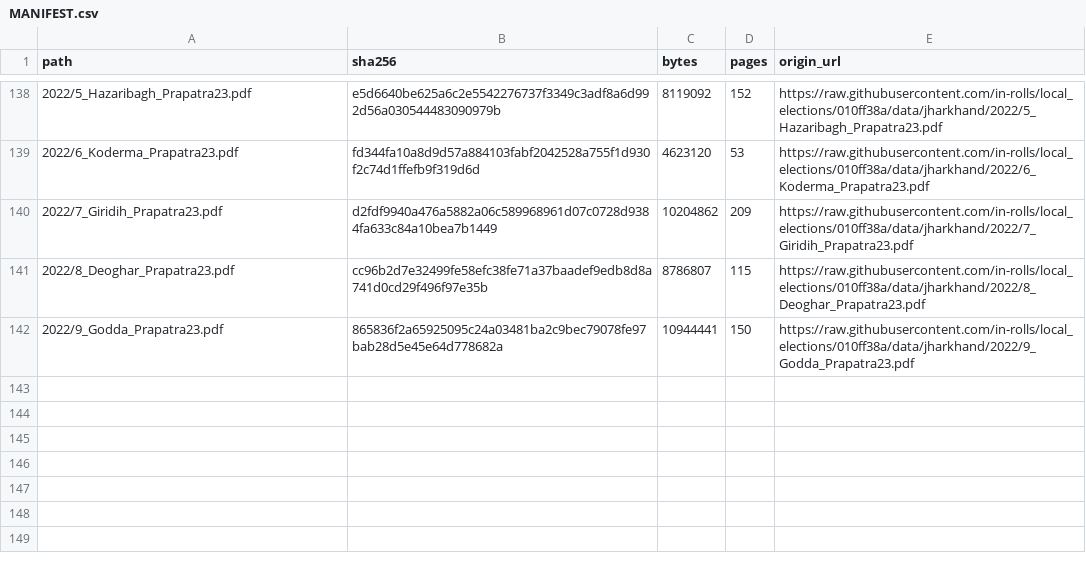
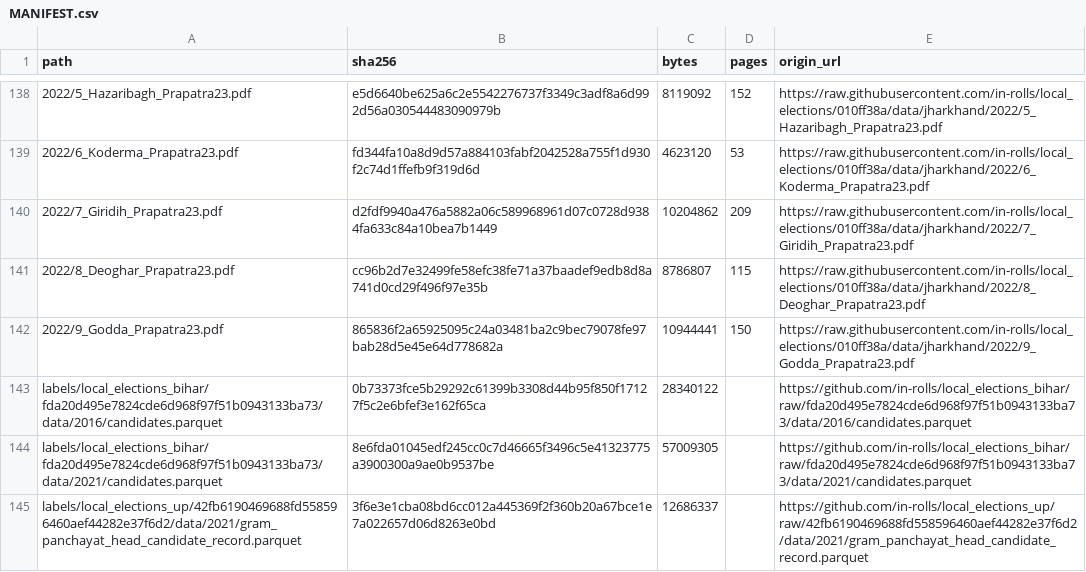
Before and after one commit to in-rolls/local_elections_jharkhand, a CSV file: data/raw/MANIFEST.csv, drawn as a sheet; only a part is shown, gaps mark what is left out; the diff names each change by its address in the sheet, - before the commit and + after, or states it on an @@ line.

```diff
--- a/data/raw/MANIFEST.csv
+++ b/data/raw/MANIFEST.csv
+row 143: labels/local_elections_bihar/fda20d495e7824cde6d968f97f51b0943133ba73/data/2016/candidates.parquet | 0b73373fce5b29292c61399b3308d44b95f850f17127f5c2e6bfef3e162f65ca | 28340122 |  | https://github.com/in-rolls/local_elections_bihar/raw/fda20d495e7824cde6d968f97f51b0943133ba73/data/2016/candidates.parquet
+row 144: labels/local_elections_bihar/fda20d495e7824cde6d968f97f51b0943133ba73/data/2021/candidates.parquet | 8e6fda01045edf245cc0c7d46665f3496c5e41323775a3900300a9ae0b9537be | 57009305 |  | https://github.com/in-rolls/local_elections_bihar/raw/fda20d495e7824cde6d968f97f51b0943133ba73/data/2021/candidates.parquet
+row 145: labels/local_elections_up/42fb6190469688fd558596460aef44282e37f6d2/data/2021/gram_panchayat_head_candidate_record.parquet | 3f6e3e1cba08bd6cc012a445369f2f360b20a67bce1e7a022657d06d8263e0bd | 12686337 |  | https://github.com/in-rolls/local_elections_up/raw/42fb6190469688fd558596460aef44282e37f6d2/data/2021/gram_panchayat_head_candidate_record.parquet
```
Also changed, not shown: 29 other files.
